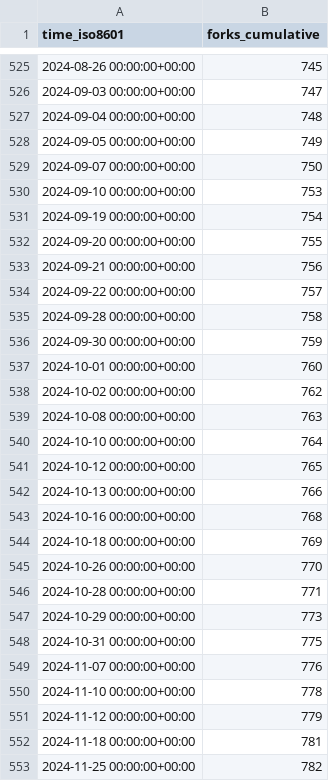
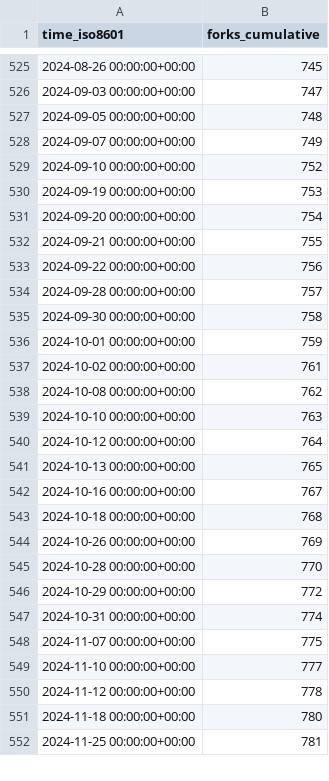
Before and after one commit to sbalandi/openvino_notebooks, a CSV file: openvinotoolkit/openvino_notebooks/ghrs-data/forks.csv, drawn as a sheet; only a part is shown, gaps mark what is left out; the diff covers the shown part only.

```diff
--- a/openvinotoolkit/openvino_notebooks/ghrs-data/forks.csv
+++ b/openvinotoolkit/openvino_notebooks/ghrs-data/forks.csv
@@ -526,28 +526,27 @@ time_iso8601,forks_cumulative
 2024-09-03 00:00:00+00:00,747
-2024-09-04 00:00:00+00:00,748
-2024-09-05 00:00:00+00:00,749
-2024-09-07 00:00:00+00:00,750
-2024-09-10 00:00:00+00:00,753
-2024-09-19 00:00:00+00:00,754
-2024-09-20 00:00:00+00:00,755
-2024-09-21 00:00:00+00:00,756
-2024-09-22 00:00:00+00:00,757
-2024-09-28 00:00:00+00:00,758
-2024-09-30 00:00:00+00:00,759
-2024-10-01 00:00:00+00:00,760
-2024-10-02 00:00:00+00:00,762
-2024-10-08 00:00:00+00:00,763
-2024-10-10 00:00:00+00:00,764
-2024-10-12 00:00:00+00:00,765
-2024-10-13 00:00:00+00:00,766
-2024-10-16 00:00:00+00:00,768
-2024-10-18 00:00:00+00:00,769
-2024-10-26 00:00:00+00:00,770
-2024-10-28 00:00:00+00:00,771
-2024-10-29 00:00:00+00:00,773
-2024-10-31 00:00:00+00:00,775
-2024-11-07 00:00:00+00:00,776
-2024-11-10 00:00:00+00:00,778
-2024-11-12 00:00:00+00:00,779
-2024-11-18 00:00:00+00:00,781
-2024-11-25 00:00:00+00:00,782
+2024-09-05 00:00:00+00:00,748
+2024-09-07 00:00:00+00:00,749
+2024-09-10 00:00:00+00:00,752
+2024-09-19 00:00:00+00:00,753
+2024-09-20 00:00:00+00:00,754
+2024-09-21 00:00:00+00:00,755
+2024-09-22 00:00:00+00:00,756
+2024-09-28 00:00:00+00:00,757
+2024-09-30 00:00:00+00:00,758
+2024-10-01 00:00:00+00:00,759
+2024-10-02 00:00:00+00:00,761
+2024-10-08 00:00:00+00:00,762
+2024-10-10 00:00:00+00:00,763
+2024-10-12 00:00:00+00:00,764
+2024-10-13 00:00:00+00:00,765
+2024-10-16 00:00:00+00:00,767
+2024-10-18 00:00:00+00:00,768
+2024-10-26 00:00:00+00:00,769
+2024-10-28 00:00:00+00:00,770
+2024-10-29 00:00:00+00:00,772
+2024-10-31 00:00:00+00:00,774
+2024-11-07 00:00:00+00:00,775
+2024-11-10 00:00:00+00:00,777
+2024-11-12 00:00:00+00:00,778
+2024-11-18 00:00:00+00:00,780
+2024-11-25 00:00:00+00:00,781
```
Also changed, not shown: 137 edited cells elsewhere in this file.
